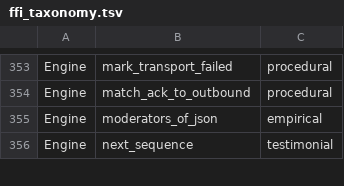
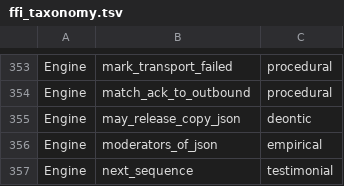
Before and after one commit to CIRISAI/CIRISPersist, a TSV file: scripts/ffi_taxonomy.tsv, drawn as a sheet; only a part is shown, gaps mark what is left out.

Commit message:
release: v28.1.0 — reachability stage 2, and a release primitive that always says no
#564 stages 2-4: composite-keyed load-bearing classes, may_release_copy_json.
The second conjunct is structurally unsatisfiable on this substrate, so the
primitive is fail-secure by construction rather than by policy.

Both new surfaces classified deontic and hand-written: every arm is a truthy
string, and "unknown" is not "no".

Also folds #573's documentation retraction (no reason column; detail is
NOT NULL DEFAULT '{}', so the attack writes the schema's own default).

Certified: sqlite 1765, test-anchor 1770, sqlite+postgres 2110 (virgin DB),
postgres server pyo3 sqlite 2170. fmt/clippy/pyi-gate exit 0.

```diff
--- a/scripts/ffi_taxonomy.tsv
+++ b/scripts/ffi_taxonomy.tsv
@@ -354,2 +354,3 @@ Engine	mark_transport_failed	procedural
 Engine	match_ack_to_outbound	procedural
+Engine	may_release_copy_json	deontic
 Engine	moderators_of_json	empirical
```
Also changed, not shown: evidence/cc_impl.tsv, 3 other files.
